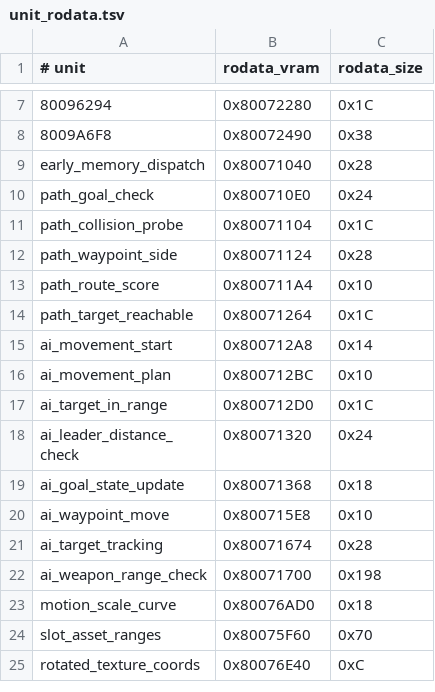
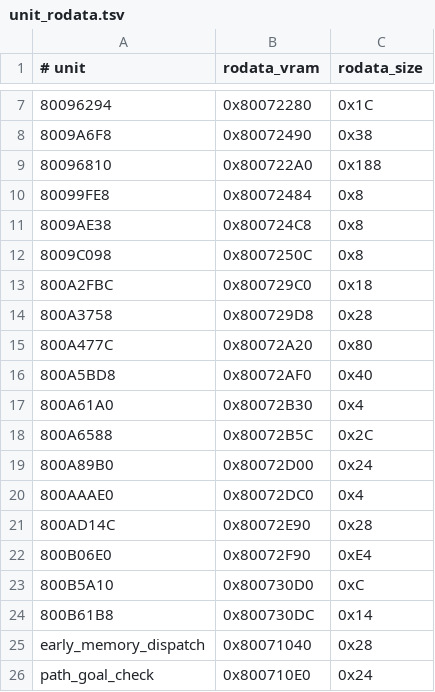
Before and after one commit to TheGh0stShip/BattleTanx-Global-Assault, a TSV file: config/us/unit_rodata.tsv, drawn as a sheet; only a part is shown, gaps mark what is left out; the shorter side is filled out with more unchanged rows.

```diff
--- a/config/us/unit_rodata.tsv
+++ b/config/us/unit_rodata.tsv
@@ -8,2 +8,18 @@
 8009A6F8	0x80072490	0x38
+80096810	0x800722A0	0x188
+80099FE8	0x80072484	0x8
+8009AE38	0x800724C8	0x8
+8009C098	0x8007250C	0x8
+800A2FBC	0x800729C0	0x18
+800A3758	0x800729D8	0x28
+800A477C	0x80072A20	0x80
+800A5BD8	0x80072AF0	0x40
+800A61A0	0x80072B30	0x4
+800A6588	0x80072B5C	0x2C
+800A89B0	0x80072D00	0x24
+800AAAE0	0x80072DC0	0x4
+800AD14C	0x80072E90	0x28
+800B06E0	0x80072F90	0xE4
+800B5A10	0x800730D0	0xC
+800B61B8	0x800730DC	0x14
 early_memory_dispatch	0x80071040	0x28
```
Also changed, not shown: config/us/clean_normalized_units.tsv, 49 other files.
